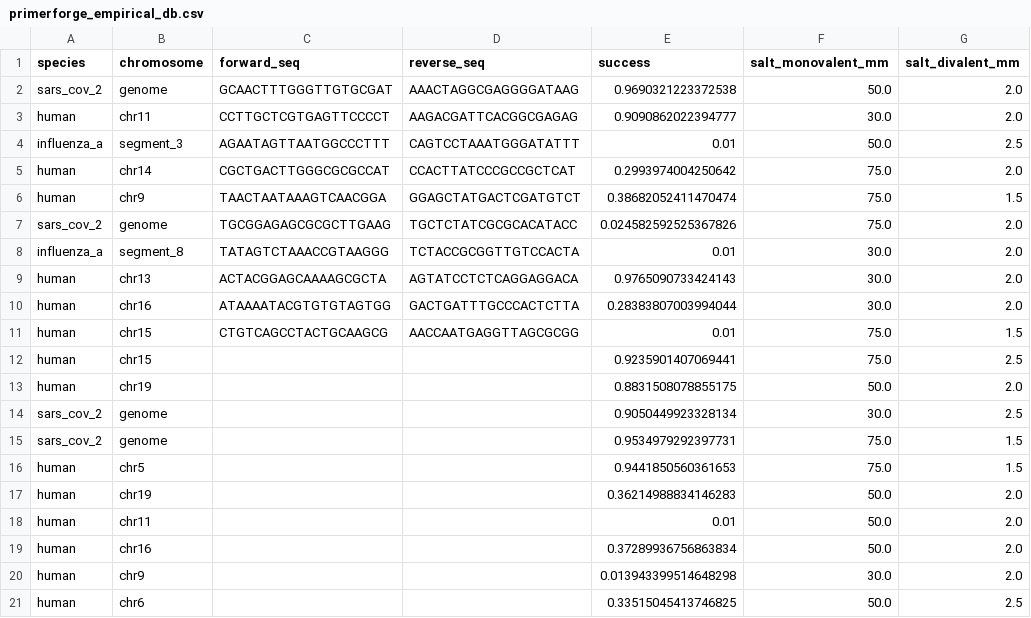
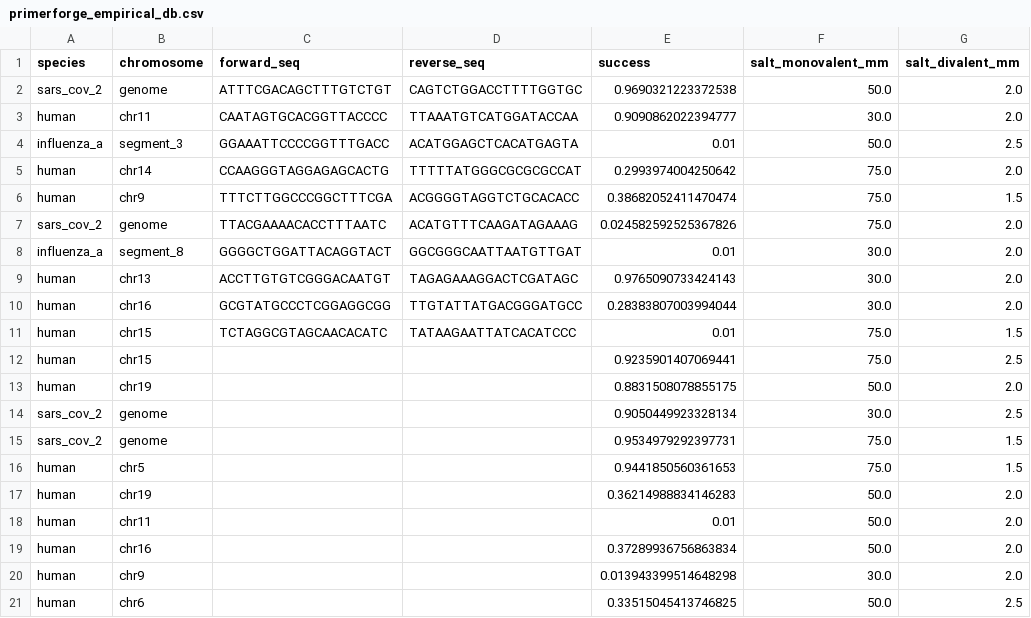
Before and after one commit to Rashidmstar12/PrimerForge, a CSV file: data/primerforge_empirical_db.csv, drawn as a sheet; only a part is shown; the diff names each change by its address in the sheet, - before the commit and + after, or states it on an @@ line.

```diff
--- a/data/primerforge_empirical_db.csv
+++ b/data/primerforge_empirical_db.csv
-C2 (forward_seq): GCAACTTTGGGTTGTGCGAT
+C2 (forward_seq): ATTTCGACAGCTTTGTCTGT
-D2 (reverse_seq): AAACTAGGCGAGGGGATAAG
+D2 (reverse_seq): CAGTCTGGACCTTTTGGTGC
-C3 (forward_seq): CCTTGCTCGTGAGTTCCCCT
+C3 (forward_seq): CAATAGTGCACGGTTACCCC
-D3 (reverse_seq): AAGACGATTCACGGCGAGAG
+D3 (reverse_seq): TTAAATGTCATGGATACCAA
-C4 (forward_seq): AGAATAGTTAATGGCCCTTT
+C4 (forward_seq): GGAAATTCCCCGGTTTGACC
-D4 (reverse_seq): CAGTCCTAAATGGGATATTT
+D4 (reverse_seq): ACATGGAGCTCACATGAGTA
-C5 (forward_seq): CGCTGACTTGGGCGCGCCAT
+C5 (forward_seq): CCAAGGGTAGGAGAGCACTG
-D5 (reverse_seq): CCACTTATCCCGCCGCTCAT
+D5 (reverse_seq): TTTTTATGGGCGCGCGCCAT
-C6 (forward_seq): TAACTAATAAAGTCAACGGA
+C6 (forward_seq): TTTCTTGGCCCGGCTTTCGA
-D6 (reverse_seq): GGAGCTATGACTCGATGTCT
+D6 (reverse_seq): ACGGGGTAGGTCTGCACACC
-C7 (forward_seq): TGCGGAGAGCGCGCTTGAAG
+C7 (forward_seq): TTACGAAAACACCTTTAATC
-D7 (reverse_seq): TGCTCTATCGCGCACATACC
+D7 (reverse_seq): ACATGTTTCAAGATAGAAAG
-C8 (forward_seq): TATAGTCTAAACCGTAAGGG
+C8 (forward_seq): GGGGCTGGATTACAGGTACT
-D8 (reverse_seq): TCTACCGCGGTTGTCCACTA
+D8 (reverse_seq): GGCGGGCAATTAATGTTGAT
-C9 (forward_seq): ACTACGGAGCAAAAGCGCTA
+C9 (forward_seq): ACCTTGTGTCGGGACAATGT
-D9 (reverse_seq): AGTATCCTCTCAGGAGGACA
+D9 (reverse_seq): TAGAGAAAGGACTCGATAGC
-C10 (forward_seq): ATAAAATACGTGTGTAGTGG
+C10 (forward_seq): GCGTATGCCCTCGGAGGCGG
-D10 (reverse_seq): GACTGATTTGCCCACTCTTA
+D10 (reverse_seq): TTGTATTATGACGGGATGCC
-C11 (forward_seq): CTGTCAGCCTACTGCAAGCG
+C11 (forward_seq): TCTAGGCGTAGCAACACATC
-D11 (reverse_seq): AACCAATGAGGTTAGCGCGG
+D11 (reverse_seq): TATAAGAATTATCACATCCC
```
Also changed, not shown: 3 other files.
